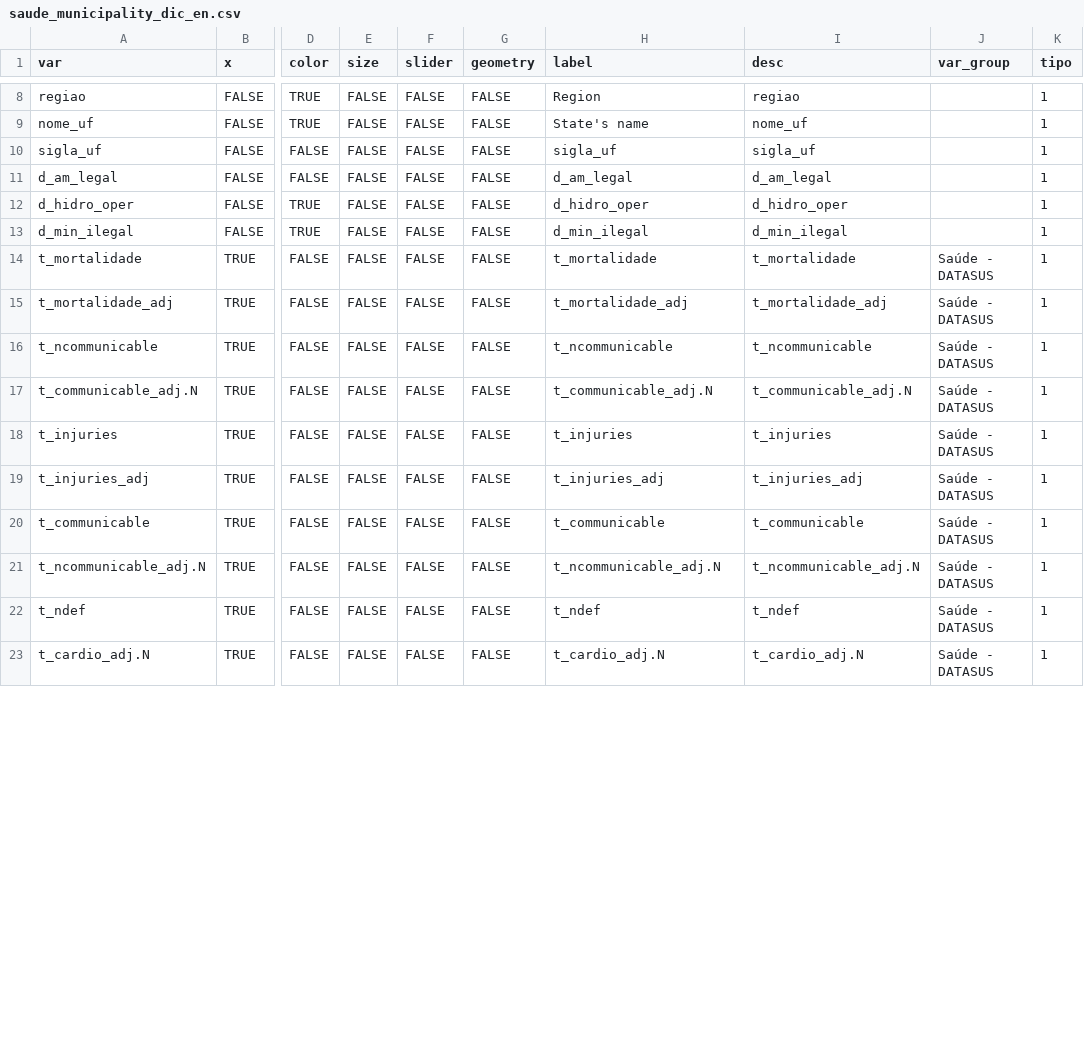
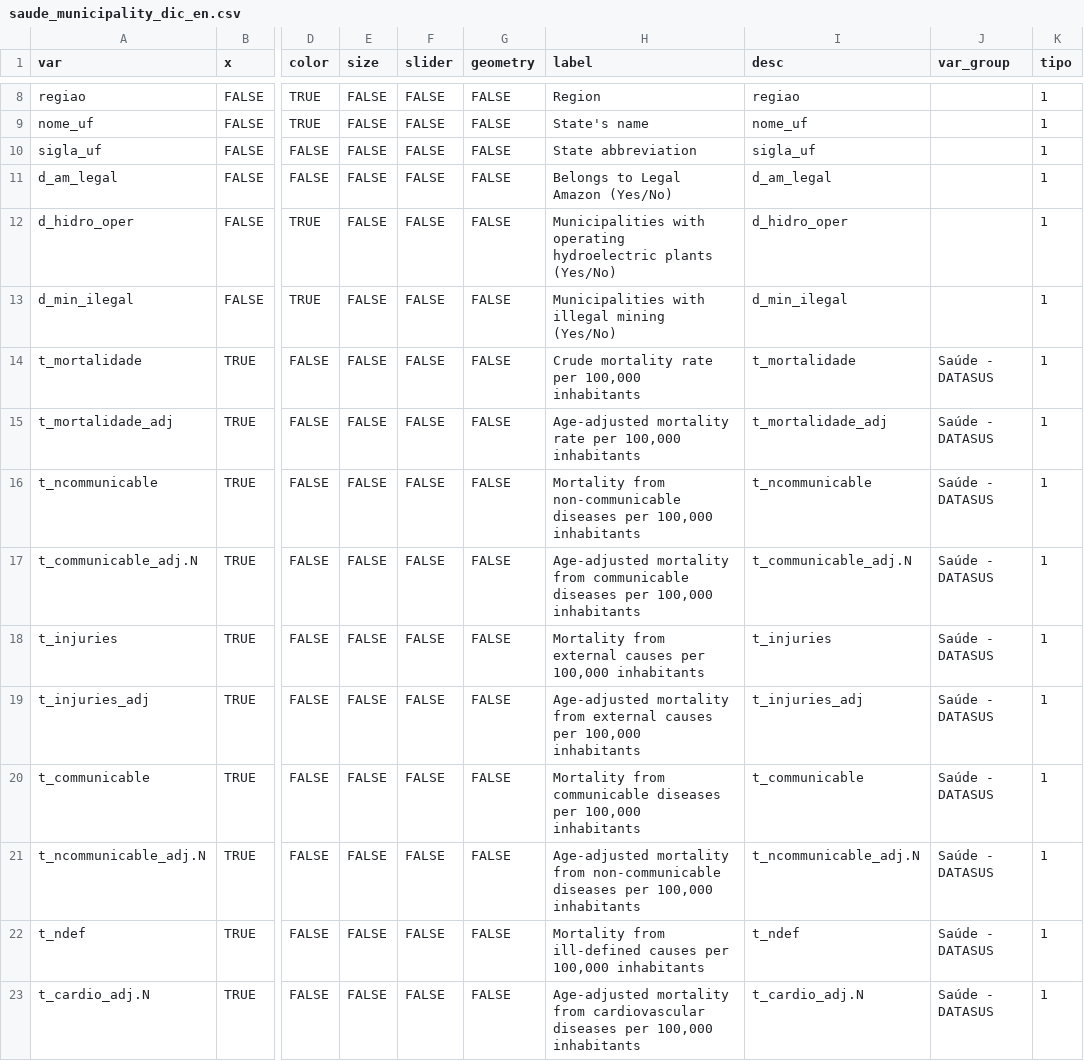
Before and after one commit to datazoompuc/datazoom_viz, a CSV file: data/saude_municipality_dic_en.csv, drawn as a sheet; only a part is shown, gaps mark what is left out; the diff covers the shown part only; the diff names each change by its address in the sheet, - before the commit and + after, or states it on an @@ line.

```diff
--- a/data/saude_municipality_dic_en.csv
+++ b/data/saude_municipality_dic_en.csv
-H10 (label): sigla_uf
+H10 (label): State abbreviation
-H11 (label): d_am_legal
+H11 (label): Belongs to Legal Amazon (Yes/No)
-H12 (label): d_hidro_oper
+H12 (label): Municipalities with operating hydroelectric plants (Yes/No)
-H13 (label): d_min_ilegal
+H13 (label): Municipalities with illegal mining (Yes/No)
-H14 (label): t_mortalidade
+H14 (label): Crude mortality rate per 100,000 inhabitants
-H15 (label): t_mortalidade_adj
+H15 (label): Age-adjusted mortality rate per 100,000 inhabitants
-H16 (label): t_ncommunicable
+H16 (label): Mortality from non-communicable diseases per 100,000 inhabitants
-H17 (label): t_communicable_adj.N
+H17 (label): Age-adjusted mortality from communicable diseases per 100,000 inhabitants
-H18 (label): t_injuries
+H18 (label): Mortality from external causes per 100,000 inhabitants
-H19 (label): t_injuries_adj
+H19 (label): Age-adjusted mortality from external causes per 100,000 inhabitants
-H20 (label): t_communicable
+H20 (label): Mortality from communicable diseases per 100,000 inhabitants
-H21 (label): t_ncommunicable_adj.N
+H21 (label): Age-adjusted mortality from non-communicable diseases per 100,000 inhabitants
-H22 (label): t_ndef
+H22 (label): Mortality from ill-defined causes per 100,000 inhabitants
-H23 (label): t_cardio_adj.N
+H23 (label): Age-adjusted mortality from cardiovascular diseases per 100,000 inhabitants
```
Also changed, not shown: 57 edited cells elsewhere in this file, 3 other files.
